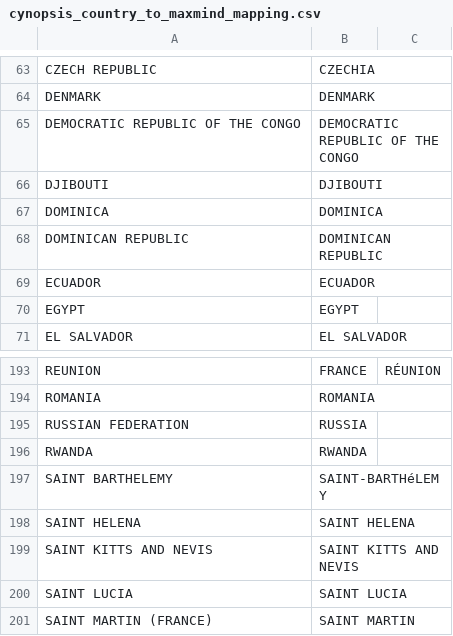
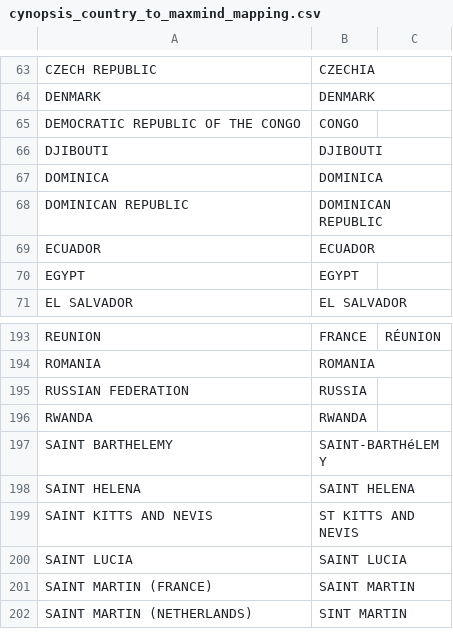
Before and after one commit to ostdotcom/SimpleTokenApi, a CSV file: config/cynopsis_country_to_maxmind_mapping.csv, drawn as a sheet; only a part is shown, gaps mark what is left out; the shorter side is filled out with more unchanged rows.

Commit message:
modified maxmind country for newly added countries.

```diff
--- a/config/cynopsis_country_to_maxmind_mapping.csv
+++ b/config/cynopsis_country_to_maxmind_mapping.csv
@@ -64,3 +64,3 @@ CZECH REPUBLIC,CZECHIA
 DENMARK,DENMARK
-DEMOCRATIC REPUBLIC OF THE CONGO,DEMOCRATIC REPUBLIC OF THE CONGO
+DEMOCRATIC REPUBLIC OF THE CONGO,CONGO
 DJIBOUTI,DJIBOUTI
@@ -198,3 +198,3 @@ SAINT BARTHELEMY,SAINT-BARTHéLEMY
 SAINT HELENA,SAINT HELENA
-SAINT KITTS AND NEVIS,SAINT KITTS AND NEVIS
+SAINT KITTS AND NEVIS,ST KITTS AND NEVIS
 SAINT LUCIA,SAINT LUCIA
```
Also changed, not shown: 1 other file.
